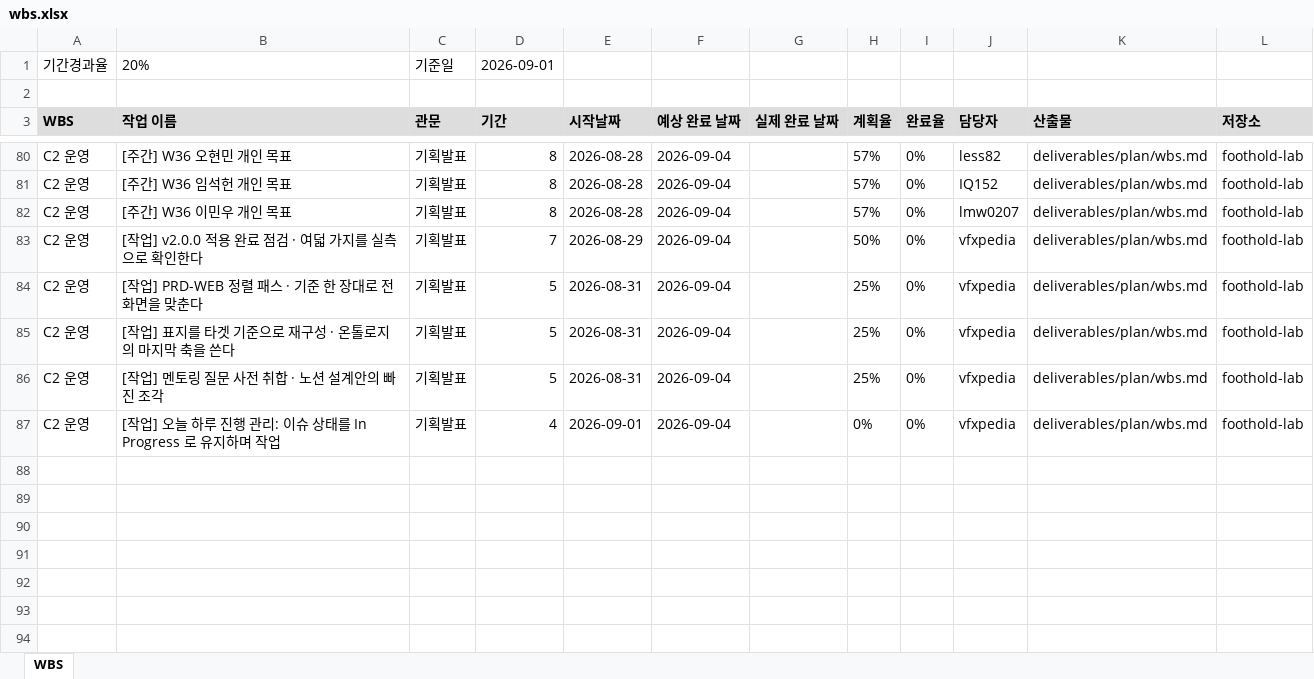
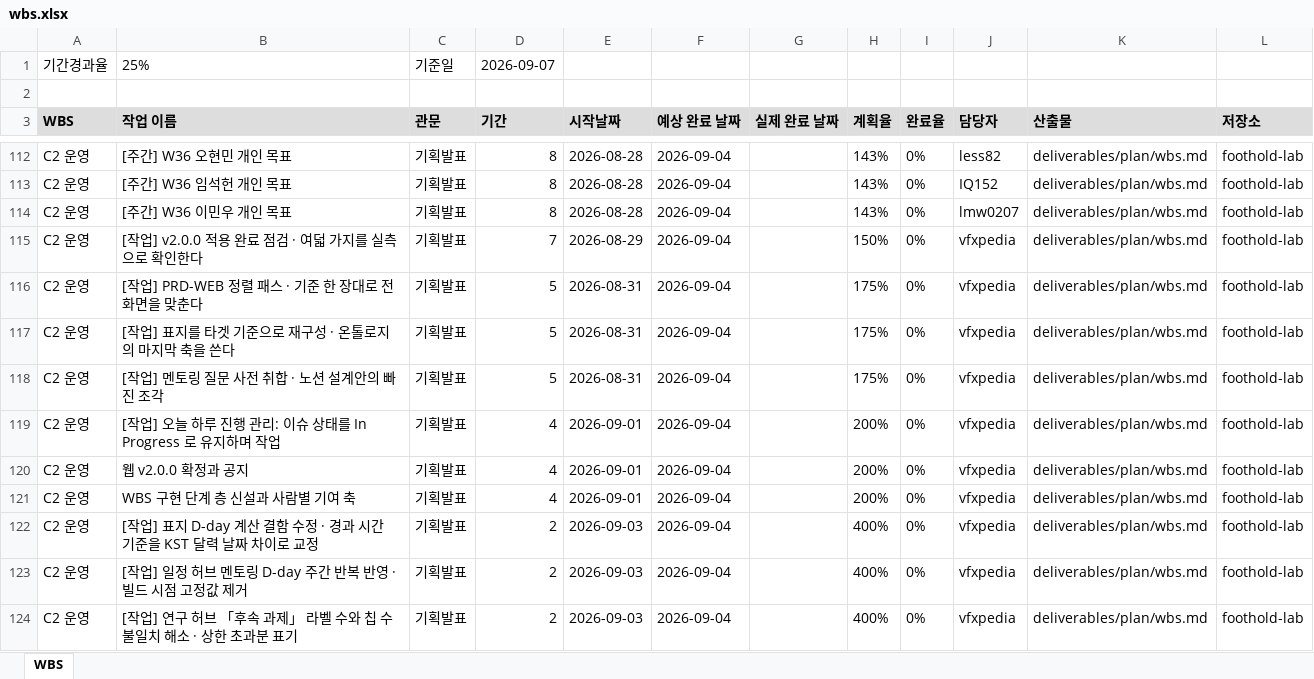
Before and after one commit to foothold-project/foothold-lab, an Excel workbook: deliverables/plan/wbs.xlsx, sheet WBS, drawn as a sheet; only a part is shown, gaps mark what is left out; values as stored, in another font and other column widths than the file's, no borders; addresses are those after the commit; the diff covers the shown part only; the diff names each change by its address in the sheet, - before the commit and + after, or states it on an @@ line.

```diff
--- a/deliverables/plan/wbs.xlsx (sheet WBS)
+++ b/deliverables/plan/wbs.xlsx (sheet WBS)
-B1 (작업 이름): 20%
+B1 (작업 이름): 25%
-D1 (기간): 2026-09-01
+D1 (기간): 2026-09-07
-H112:H114 (계획율): 57%
+H112:H114 (계획율): 143%
-H115 (계획율): 50%
+H115 (계획율): 150%
-H116:H118 (계획율): 25%
+H116:H118 (계획율): 175%
-H119 (계획율): 0%
+H119 (계획율): 200%
+row 120: C2 운영 | 웹 v2.0.0 확정과 공지 | 기획발표 | 4 | 2026-09-01 | 2026-09-04 |  | 200% | 0% | vfxpedia | deliverables/plan/wbs.md | foothold-lab
+row 121: C2 운영 | WBS 구현 단계 층 신설과 사람별 기여 축 | 기획발표 | 4 | 2026-09-01 | 2026-09-04 |  | 200% | 0% | vfxpedia | deliverables/plan/wbs.md | foothold-lab
+row 122: C2 운영 | [작업] 표지 D-day 계산 결함 수정 · 경과 시간 기준을 KST 달력 날짜 차이로 교정 | 기획발표 | 2 | 2026-09-03 | 2026-09-04 |  | 400% | 0% | vfxpedia | deliverables/plan/wbs.md | foothold-lab
+row 123: C2 운영 | [작업] 일정 허브 멘토링 D-day 주간 반복 반영 · 빌드 시점 고정값 제거 | 기획발표 | 2 | 2026-09-03 | 2026-09-04 |  | 400% | 0% | vfxpedia | deliverables/plan/wbs.md | foothold-lab
+row 124: C2 운영 | [작업] 연구 허브 「후속 과제」 라벨 수와 칩 수 불일치 해소 · 상한 초과분 표기 | 기획발표 | 2 | 2026-09-03 | 2026-09-04 |  | 400% | 0% | vfxpedia | deliverables/plan/wbs.md | foothold-lab
```
Also changed, not shown: 68 added rows and 67 edited cells elsewhere in this sheet.
